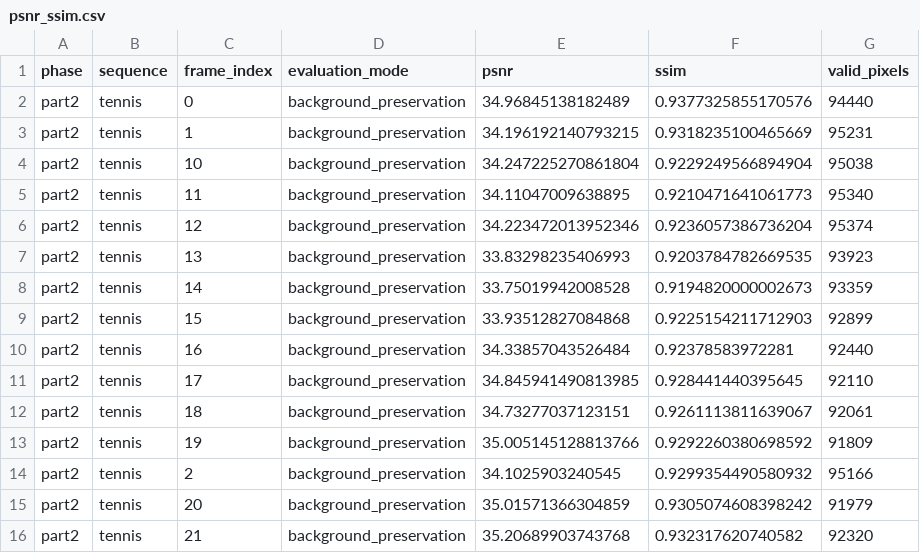
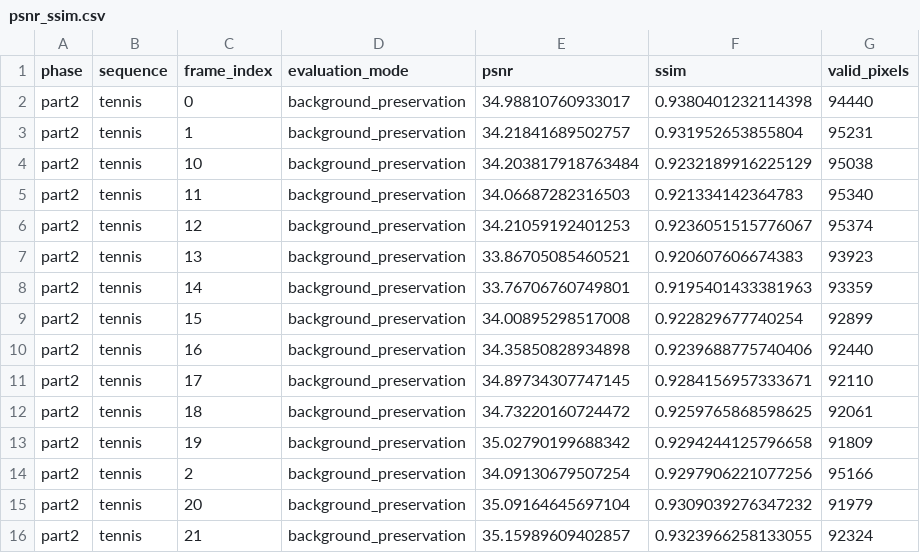
Before and after one commit to CCH0088-Fabulous/AIAA-3102-Proj_3, a CSV file: results/metrics/part2/tennis/psnr_ssim.csv, drawn as a sheet; only a part is shown; the diff covers the shown part only.

```diff
--- a/results/metrics/part2/tennis/psnr_ssim.csv
+++ b/results/metrics/part2/tennis/psnr_ssim.csv
@@ -1,16 +1,16 @@
 phase,sequence,frame_index,evaluation_mode,psnr,ssim,valid_pixels
-part2,tennis,0,background_preservation,34.96845138182489,0.9377325855170576,94440
-part2,tennis,1,background_preservation,34.196192140793215,0.9318235100465669,95231
-part2,tennis,10,background_preservation,34.247225270861804,0.9229249566894904,95038
-part2,tennis,11,background_preservation,34.11047009638895,0.9210471641061773,95340
-part2,tennis,12,background_preservation,34.223472013952346,0.9236057386736204,95374
-part2,tennis,13,background_preservation,33.83298235406993,0.9203784782669535,93923
-part2,tennis,14,background_preservation,33.75019942008528,0.9194820000002673,93359
-part2,tennis,15,background_preservation,33.93512827084868,0.9225154211712903,92899
-part2,tennis,16,background_preservation,34.33857043526484,0.92378583972281,92440
-part2,tennis,17,background_preservation,34.845941490813985,0.928441440395645,92110
-part2,tennis,18,background_preservation,34.73277037123151,0.9261113811639067,92061
-part2,tennis,19,background_preservation,35.005145128813766,0.9292260380698592,91809
-part2,tennis,2,background_preservation,34.1025903240545,0.9299354490580932,95166
-part2,tennis,20,background_preservation,35.01571366304859,0.9305074608398242,91979
-part2,tennis,21,background_preservation,35.20689903743768,0.932317620740582,92320
+part2,tennis,0,background_preservation,34.98810760933017,0.9380401232114398,94440
+part2,tennis,1,background_preservation,34.21841689502757,0.931952653855804,95231
+part2,tennis,10,background_preservation,34.203817918763484,0.9232189916225129,95038
+part2,tennis,11,background_preservation,34.06687282316503,0.921334142364783,95340
+part2,tennis,12,background_preservation,34.21059192401253,0.9236051515776067,95374
+part2,tennis,13,background_preservation,33.86705085460521,0.920607606674383,93923
+part2,tennis,14,background_preservation,33.76706760749801,0.9195401433381963,93359
+part2,tennis,15,background_preservation,34.00895298517008,0.922829677740254,92899
+part2,tennis,16,background_preservation,34.35850828934898,0.9239688775740406,92440
+part2,tennis,17,background_preservation,34.89734307747145,0.9284156957333671,92110
+part2,tennis,18,background_preservation,34.73220160724472,0.9259765868598625,92061
+part2,tennis,19,background_preservation,35.02790199688342,0.9294244125796658,91809
+part2,tennis,2,background_preservation,34.09130679507254,0.9297906221077256,95166
+part2,tennis,20,background_preservation,35.09164645697104,0.9309039276347232,91979
+part2,tennis,21,background_preservation,35.15989609402857,0.9323966258133055,92324
```
Also changed, not shown: 118 edited cells elsewhere in this file, results/metrics/part2/tennis/iou_results.csv, 9 other files.
